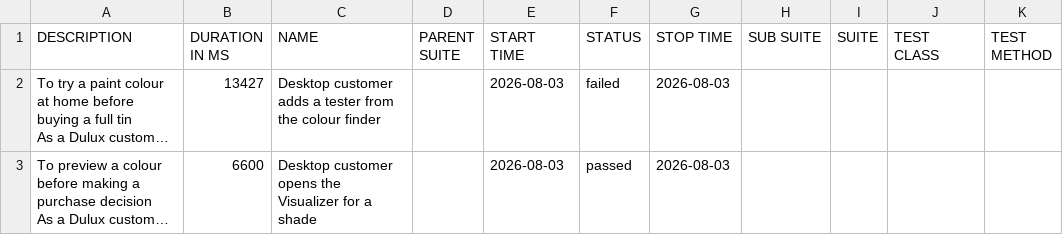
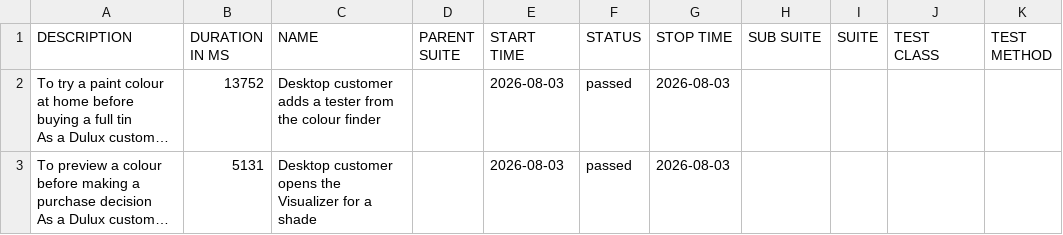
Before and after one commit to magdaU/playwright-python-dulux-uk, a CSV file: data/suites.csv, drawn as a sheet; long unchanged cells end in …; the diff names each change by its address in the sheet, - before the commit and + after, or states it on an @@ line.

```diff
--- a/data/suites.csv
+++ b/data/suites.csv
-B2 (DURATION IN MS): 13427
+B2 (DURATION IN MS): 13752
-F2 (STATUS): failed
+F2 (STATUS): passed
-B3 (DURATION IN MS): 6600
+B3 (DURATION IN MS): 5131
```
Also changed, not shown: 29 other files.
